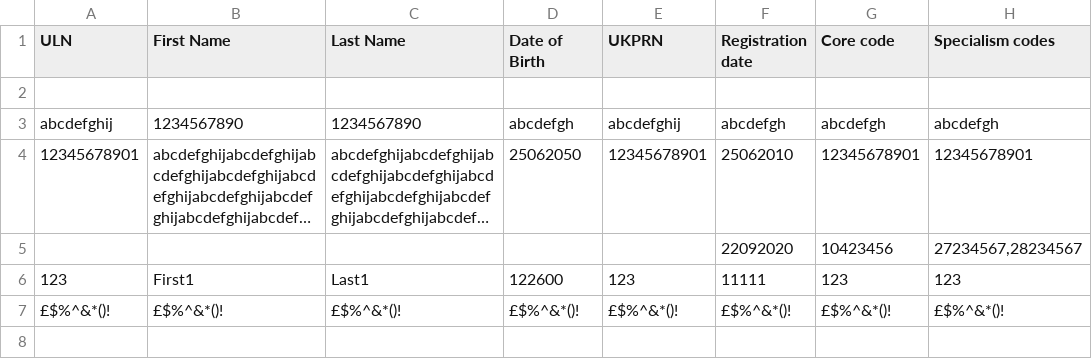
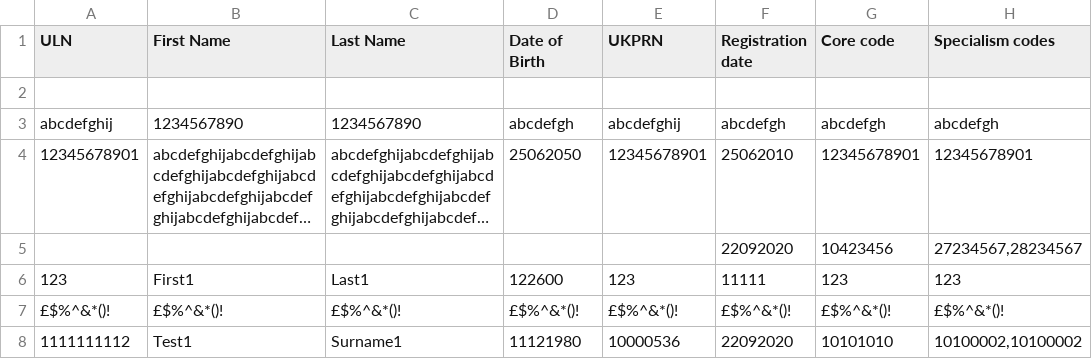
Before and after one commit to SkillsFundingAgency/tl-results-and-certification-automation-suite, a CSV file: src/Sfa.Tl.ResultsAndCertificationAutomation/Data/RegistrationsInvalidDataStage2.csv, drawn as a sheet; long unchanged cells end in ….

Commit message:
TLRC:1118: Automation coverage for Duplicate specialism codes in Stage 2 validations

```diff
--- a/src/Sfa.Tl.ResultsAndCertificationAutomation/Data/RegistrationsInvalidDataStage2.csv
+++ b/src/Sfa.Tl.ResultsAndCertificationAutomation/Data/RegistrationsInvalidDataStage2.csv
@@ -7 +7,2 @@ abcdefghij,1234567890,1234567890,abcdefgh,abcdefghij,abcdefgh,abcdefgh,abcdefgh
 £$%^&*()!,£$%^&*()!,£$%^&*()!,£$%^&*()!,£$%^&*()!,£$%^&*()!,£$%^&*()!,£$%^&*()!
+1111111112,Test1,Surname1,11121980,10000536,22092020,10101010,"10100002,10100002"
```
Also changed, not shown: src/Sfa.Tl.ResultsAndCertificationAutomation/Data/Stage2Validations.csv.
